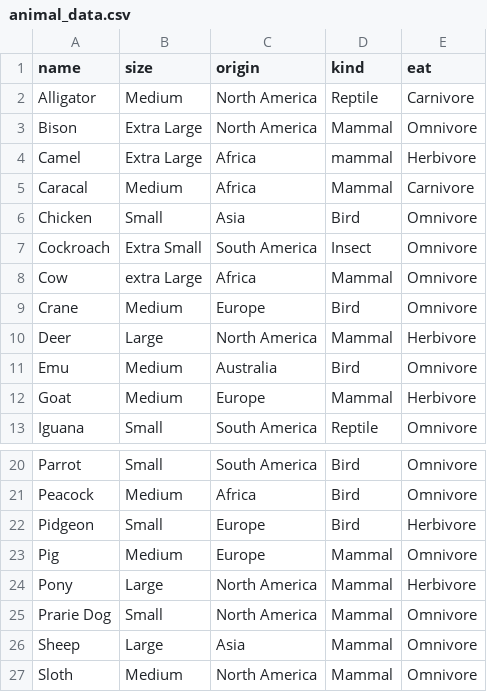
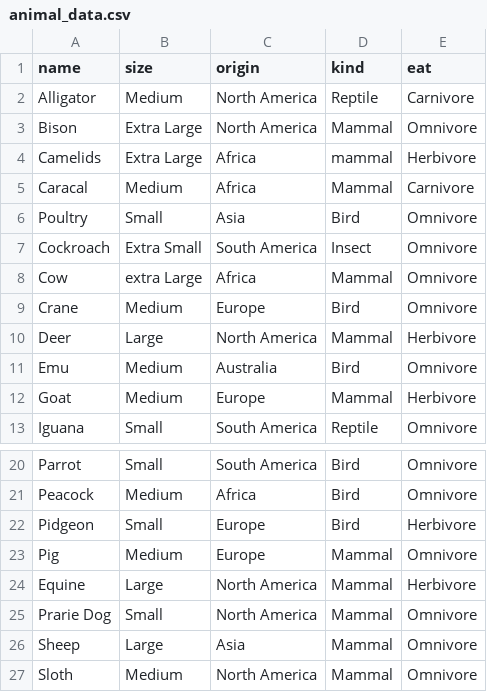
Before and after one commit to JessicaNations/BigJoelSafari, a CSV file: BigJoelSafari/Data/animal_data.csv, drawn as a sheet; only a part is shown, gaps mark what is left out.

```diff
--- a/BigJoelSafari/Data/animal_data.csv
+++ b/BigJoelSafari/Data/animal_data.csv
@@ -3,5 +3,5 @@ Alligator,Medium,North America,Reptile,Carnivore
 Bison,Extra Large,North America,Mammal,Omnivore
-Camel,Extra Large,Africa,mammal,Herbivore
+Camelids,Extra Large,Africa,mammal,Herbivore
 Caracal,Medium,Africa,Mammal,Carnivore
-Chicken,Small,Asia,Bird,Omnivore
+Poultry,Small,Asia,Bird,Omnivore
 Cockroach,Extra Small,South America,Insect,Omnivore
@@ -23,3 +23,3 @@ Pidgeon,Small,Europe,Bird,Herbivore
 Pig,Medium,Europe,Mammal,Omnivore
-Pony,Large,North America,Mammal,Herbivore
+Equine,Large,North America,Mammal,Herbivore
 Prarie Dog,Small,North America,Mammal,Omnivore
```
Also changed, not shown: 3 other files.
